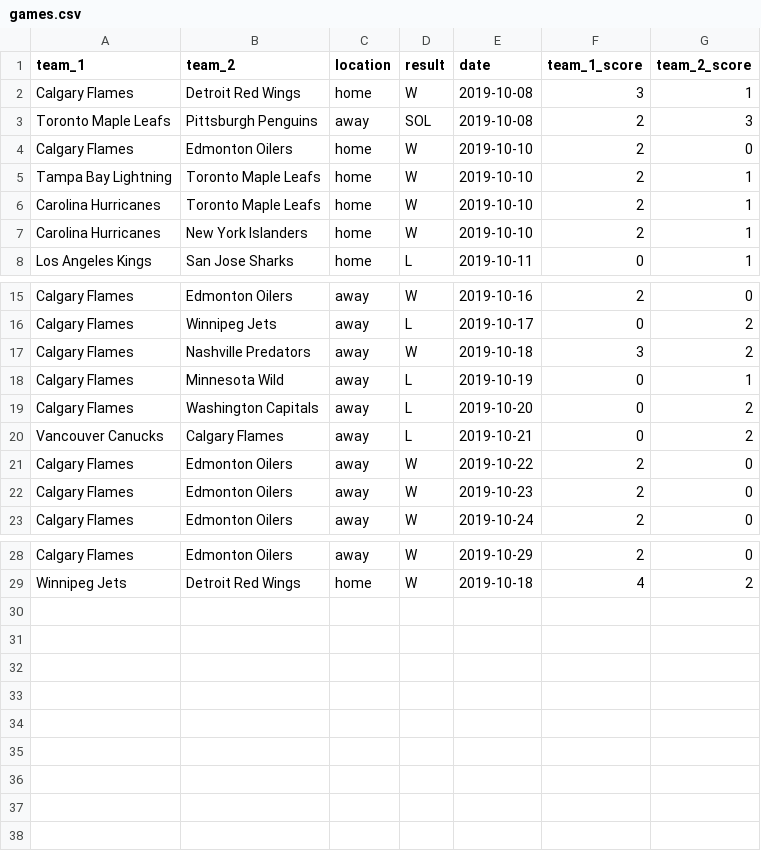
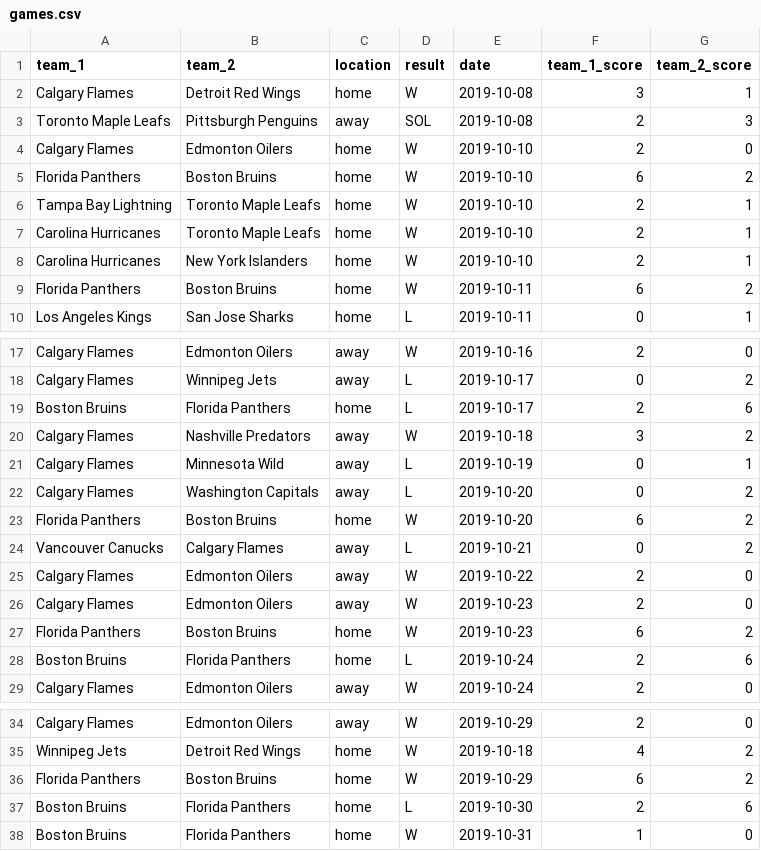
Before and after one commit to abriggs914/Coding_Practice, a CSV file: Python/true_skill_rank/games.csv, drawn as a sheet; only a part is shown, gaps mark what is left out; the diff names each change by its address in the sheet, - before the commit and + after, or states it on an @@ line.

```diff
--- a/Python/true_skill_rank/games.csv
+++ b/Python/true_skill_rank/games.csv
+row 5: Florida Panthers | Boston Bruins | home | W | 2019-10-10 | 6 | 2
+row 9: Florida Panthers | Boston Bruins | home | W | 2019-10-11 | 6 | 2
+row 19: Boston Bruins | Florida Panthers | home | L | 2019-10-17 | 2 | 6
+row 23: Florida Panthers | Boston Bruins | home | W | 2019-10-20 | 6 | 2
+row 27: Florida Panthers | Boston Bruins | home | W | 2019-10-23 | 6 | 2
+row 28: Boston Bruins | Florida Panthers | home | L | 2019-10-24 | 2 | 6
+row 36: Florida Panthers | Boston Bruins | home | W | 2019-10-29 | 6 | 2
+row 37: Boston Bruins | Florida Panthers | home | L | 2019-10-30 | 2 | 6
+row 38: Boston Bruins | Florida Panthers | home | W | 2019-10-31 | 1 | 0
```
Also changed, not shown: 3 other files.
